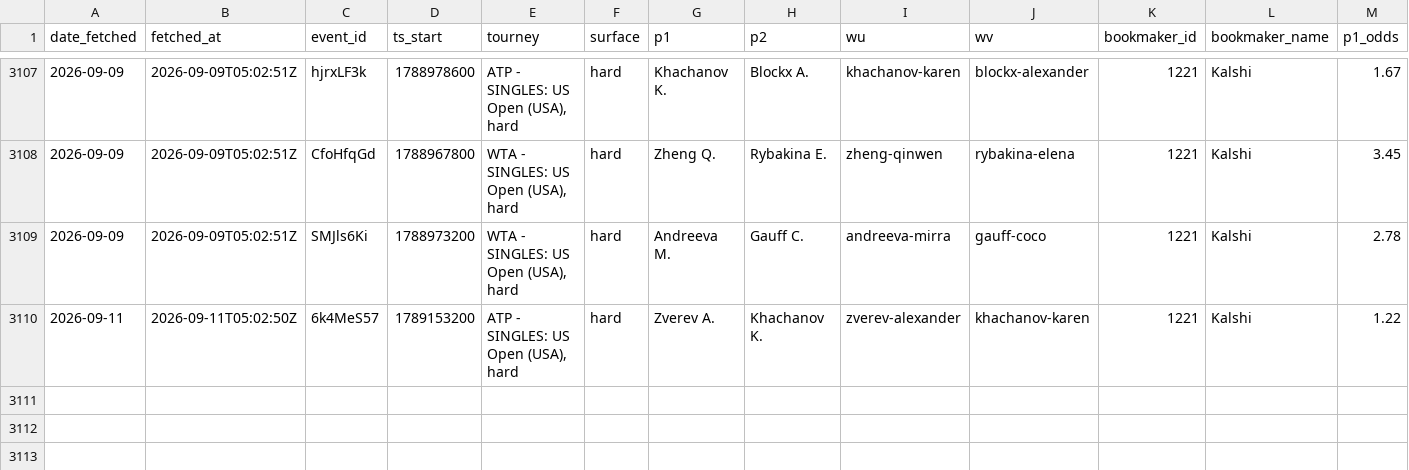
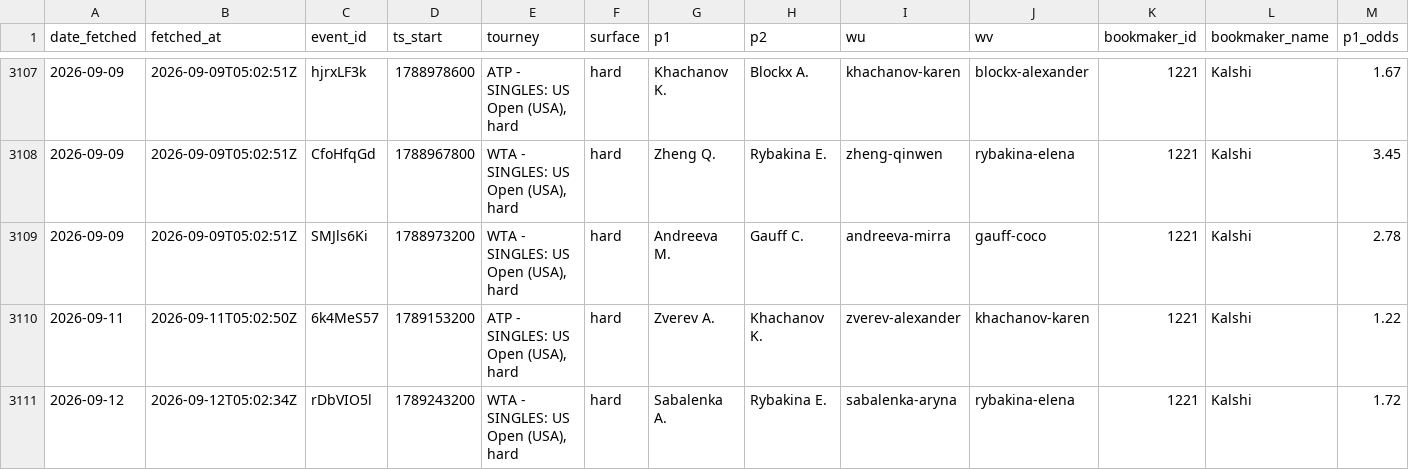
Before and after one commit to gmalbert/tennis-predictions, a CSV file: data_files/flashscore_odds_history.csv, drawn as a sheet; only a part is shown, gaps mark what is left out; rows hold the shown columns only; the diff names each change by its address in the sheet, - before the commit and + after, or states it on an @@ line.

```diff
--- a/data_files/flashscore_odds_history.csv
+++ b/data_files/flashscore_odds_history.csv
+row 3111: 2026-09-12 | 2026-09-12T05:02:34Z | rDbVIO5l | 1789243200 | WTA - SINGLES: US Open (USA), hard | hard | Sabalenka A. | Rybakina E. | sabalenka-aryna | rybakina-elena | 1221 | Kalshi | 1.72
```
Also changed, not shown: tml-data/ongoing_tourneys.csv, 3 other files.
